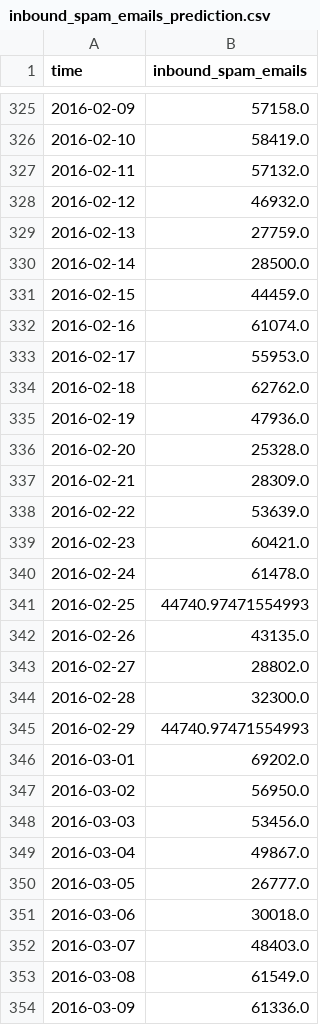
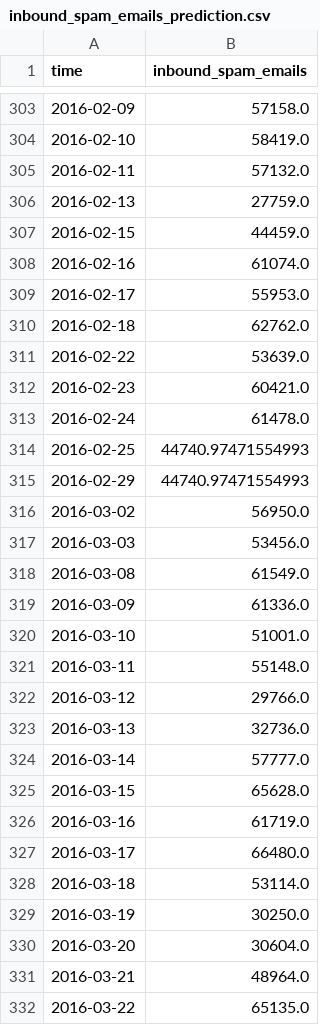
Before and after one commit to UNCG-CSE/G_Suite_Metrics, a CSV file: data/Gmail/Time_predictions_on_selected_attributes/inbound_spam_emails_prediction.csv, drawn as a sheet; only a part is shown, gaps mark what is left out; the shorter side is filled out with more unchanged rows; the diff covers the shown part only; the diff names each change by its address in the sheet, - before the commit and + after, or states it on an @@ line.

```diff
--- a/data/Gmail/Time_predictions_on_selected_attributes/inbound_spam_emails_prediction.csv
+++ b/data/Gmail/Time_predictions_on_selected_attributes/inbound_spam_emails_prediction.csv
-row 328: 2016-02-12 | 46932.0
-row 330: 2016-02-14 | 28500.0
-row 335: 2016-02-19 | 47936.0
-row 336: 2016-02-20 | 25328.0
-row 337: 2016-02-21 | 28309.0
-row 342: 2016-02-26 | 43135.0
-row 343: 2016-02-27 | 28802.0
-row 344: 2016-02-28 | 32300.0
-row 346: 2016-03-01 | 69202.0
-row 349: 2016-03-04 | 49867.0
-row 350: 2016-03-05 | 26777.0
-row 351: 2016-03-06 | 30018.0
-row 352: 2016-03-07 | 48403.0
```
Also changed, not shown: 62 removed rows elsewhere in this file, data/Gmail/Time_predictions_on_selected_attributes/1day_active_users_prediction.csv, data/Gmail/Time_predictions_on_selected_attributes/emails_exchanged_prediction.csv, 4 other files.
